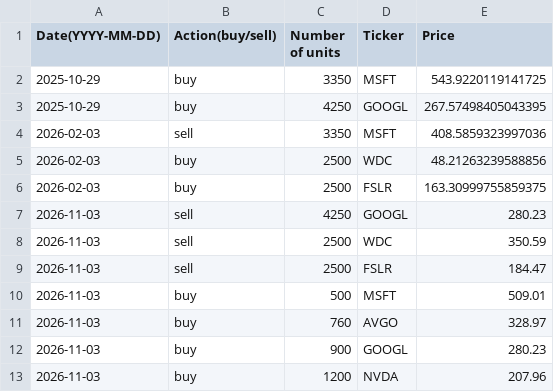
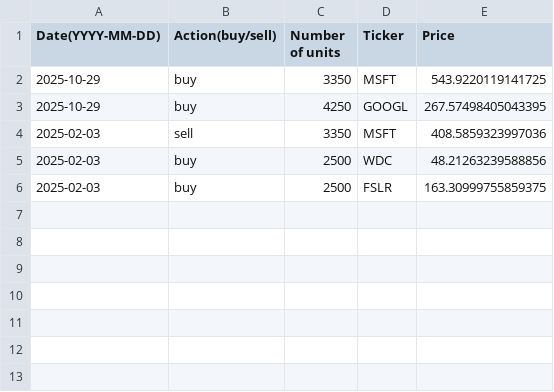
Before and after one commit to clojure-finance/hku-cim-trades, a CSV file: Completed_trades/Technology_trades.csv, drawn as a sheet.

Commit message:
Reversing the changes
placing the order in the correct files

```diff
--- a/Completed_trades/Technology_trades.csv
+++ b/Completed_trades/Technology_trades.csv
@@ -3,11 +3,4 @@ Date(YYYY-MM-DD),Action(buy/sell),Number of units,Ticker,Price
 2025-10-29,buy,4250,GOOGL,267.57498405043395
-2026-02-03,sell,3350,MSFT,408.5859323997036
-2026-02-03,buy,2500,WDC,48.21263239588856
-2026-02-03,buy,2500,FSLR,163.30999755859375
-2026-11-03,sell,4250,GOOGL,280.23
-2026-11-03,sell,2500,WDC,350.59
-2026-11-03,sell,2500,FSLR,184.47
-2026-11-03,buy,500,MSFT,509.01
-2026-11-03,buy,760,AVGO,328.97
-2026-11-03,buy,900,GOOGL,280.23
-2026-11-03,buy,1200,NVDA,207.96
+2025-02-03,sell,3350,MSFT,408.5859323997036
+2025-02-03,buy,2500,WDC,48.21263239588856
+2025-02-03,buy,2500,FSLR,163.30999755859375
```
